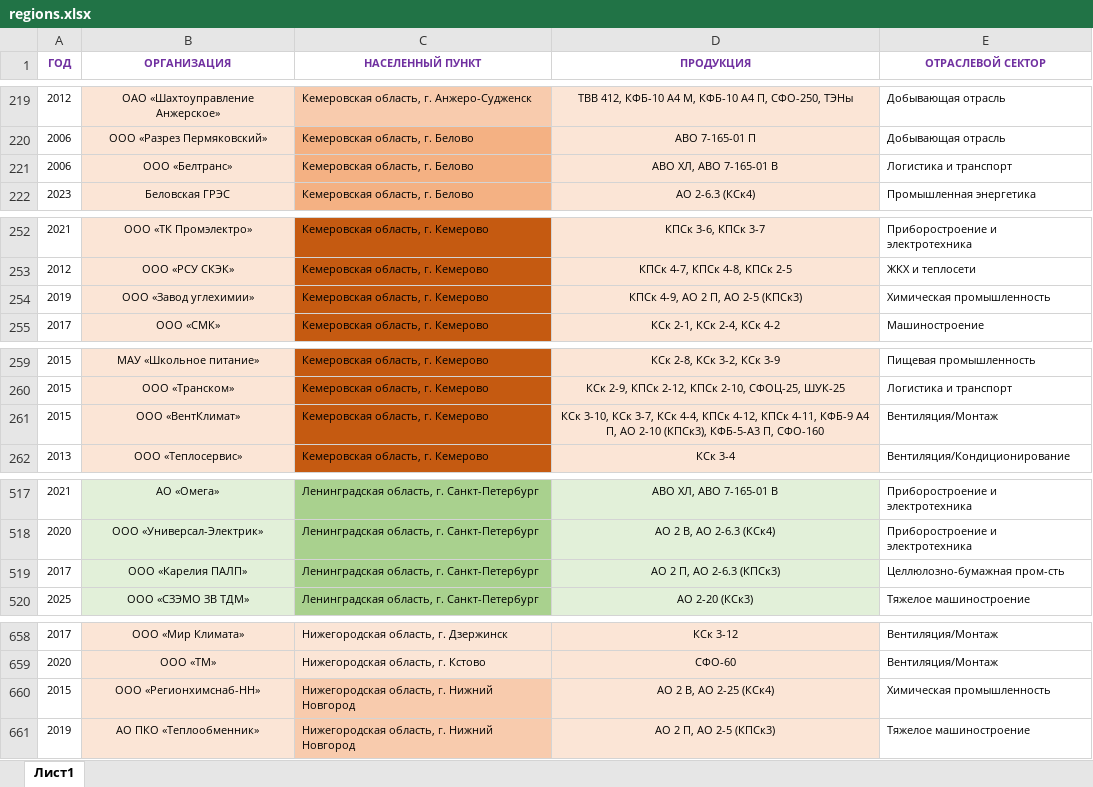
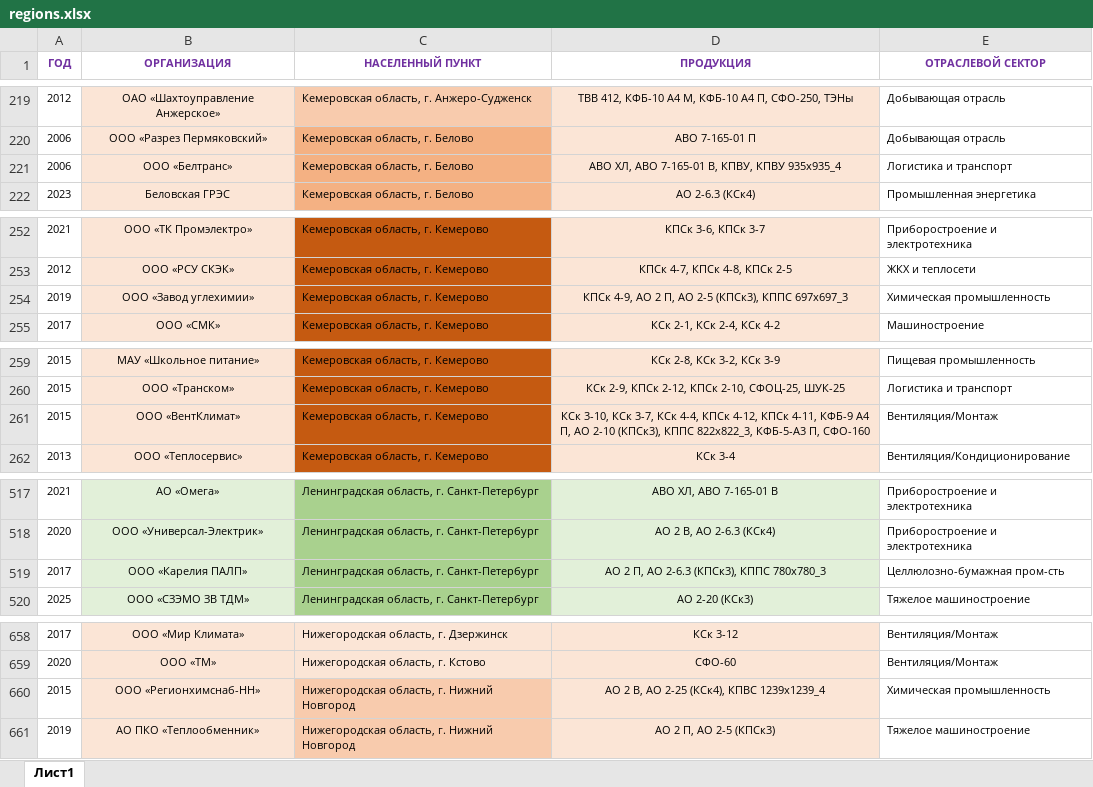
Before and after one commit to Banbarashik/zao-tst.ru, an Excel workbook: data/regions/source/regions.xlsx, sheet Лист1, drawn as a sheet; only a part is shown, gaps mark what is left out; values as stored, in another font and other column widths than the file's, no borders; the diff covers the shown part only; the diff names each change by its address in the sheet, - before the commit and + after, or states it on an @@ line.

```diff
--- a/data/regions/source/regions.xlsx (sheet Лист1)
+++ b/data/regions/source/regions.xlsx (sheet Лист1)
-D221 (ПРОДУКЦИЯ): АВО ХЛ, АВО 7-165-01 В
+D221 (ПРОДУКЦИЯ): АВО ХЛ, АВО 7-165-01 В, КПВУ, КПВУ 935х935_4
-D254 (ПРОДУКЦИЯ): КПСк 4-9, АО 2 П, АО 2-5 (КПСк3)
+D254 (ПРОДУКЦИЯ): КПСк 4-9, АО 2 П, АО 2-5 (КПСк3), КППС 697х697_3
-D261 (ПРОДУКЦИЯ): …2-10 (КПСк3), КФБ-5-А3 П,…
+D261 (ПРОДУКЦИЯ): …2-10 (КПСк3), КППС 822х822_3, КФБ-5-А3 П,…
-D519 (ПРОДУКЦИЯ): АО 2 П, АО 2-6.3 (КПСк3)
+D519 (ПРОДУКЦИЯ): АО 2 П, АО 2-6.3 (КПСк3), КППС 780х780_3
-D660 (ПРОДУКЦИЯ): АО 2 В, АО 2-25 (КСк4)
+D660 (ПРОДУКЦИЯ): АО 2 В, АО 2-25 (КСк4), КПВС 1239х1239_4
```
Also changed, not shown: 22 edited cells elsewhere in this sheet, 2 other files.
